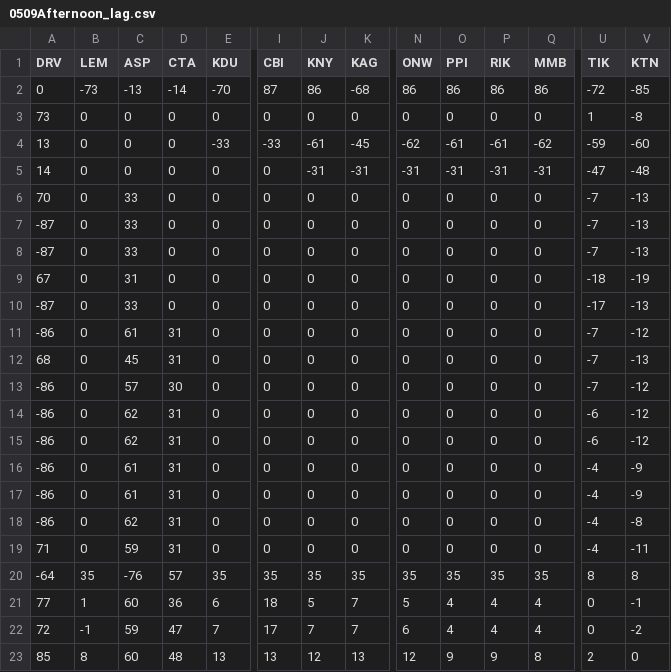
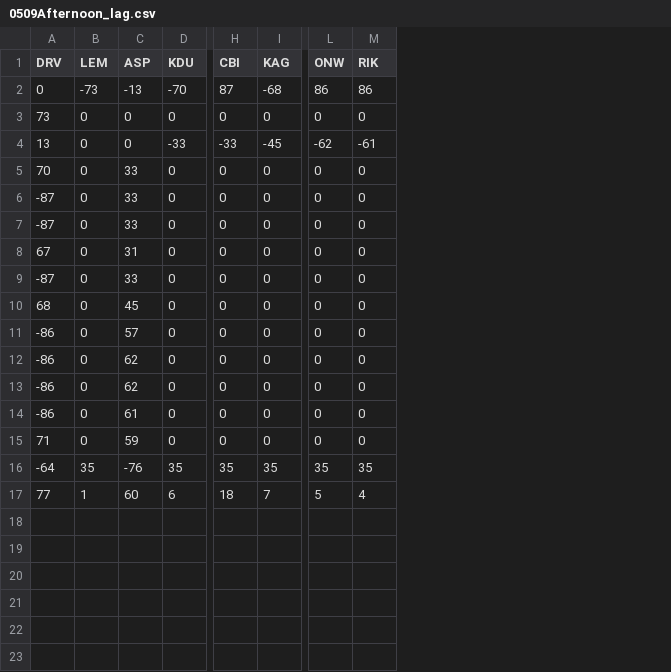
Before and after one commit to PythonOrC/SpaceWeather-2023SW003575, a CSV file: drawXCorrMap/0509Afternoon_lag.csv, drawn as a sheet; only a part is shown, gaps mark what is left out; removed rows and columns are numbered as before the commit, all else as after; rows hold the shown columns only; the diff names each change by its address in the sheet, - before the commit and + after, or states it on an @@ line.

```diff
--- a/drawXCorrMap/0509Afternoon_lag.csv
+++ b/drawXCorrMap/0509Afternoon_lag.csv
-column D (CTA), rows 2-4: -14 | 0 | 0; rows 6-10: all 0; rows 12-16: 31 | 30 | 31 | 31 | 31; rows 19-21: 31 | 57 | 36
-column J (KNY), rows 2-4: 86 | 0 | -61; rows 6-10: all 0; rows 12-16: all 0; rows 19-21: 0 | 35 | 5
-column O (PPI), rows 2-4: 86 | 0 | -61; rows 6-10: all 0; rows 12-16: all 0; rows 19-21: 0 | 35 | 4
-column Q (MMB), rows 2-4: 86 | 0 | -62; rows 6-10: all 0; rows 12-16: all 0; rows 19-21: 0 | 35 | 4
-column U (TIK), rows 2-4: -72 | 1 | -59; rows 6-10: -7 | -7 | -7 | -18 | -17; rows 12-16: -7 | -7 | -6 | -6 | -4; rows 19-21: -4 | 8 | 0
-column V (KTN), rows 2-4: -85 | -8 | -60; rows 6-10: -13 | -13 | -13 | -19 | -13; rows 12-16: -13 | -12 | -12 | -12 | -9; rows 19-21: -11 | 8 | -1
-row 5: 14 | 0 | 0 | 0 | 0 | 0 | -31 | -31 | -31 | -31 | -31 | -31 | -47 | -48
-row 11: -86 | 0 | 61 | 31 | 0 | 0 | 0 | 0 | 0 | 0 | 0 | 0 | -7 | -12
-row 17: -86 | 0 | 61 | 31 | 0 | 0 | 0 | 0 | 0 | 0 | 0 | 0 | -4 | -9
-row 18: -86 | 0 | 62 | 31 | 0 | 0 | 0 | 0 | 0 | 0 | 0 | 0 | -4 | -8
-row 22: 72 | -1 | 59 | 47 | 7 | 17 | 7 | 7 | 6 | 4 | 4 | 4 | 0 | -2
-row 23: 85 | 8 | 60 | 48 | 13 | 13 | 12 | 13 | 12 | 9 | 9 | 8 | 2 | 0
```
Also changed, not shown: drawXCorrMap/0509Afternoon_r.csv, drawXCorrMap/0509Prenoon_lag.csv, 45 other files.
